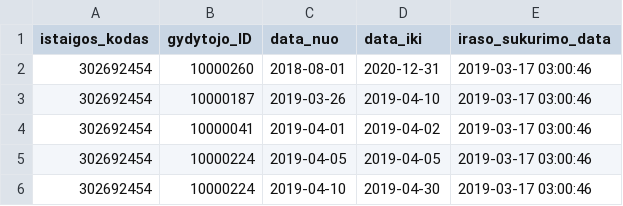
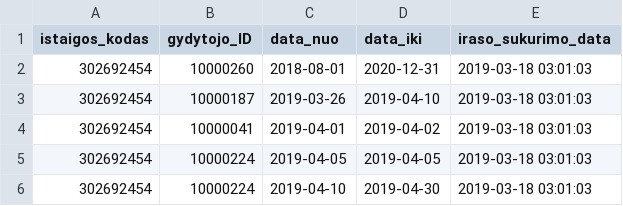
Before and after one commit to vilnius/poliklinikos, a CSV file: data/VMKL/Registracija/302692454_doctors_not_at_work.csv, drawn as a sheet.

Commit message:
Seimos gydytoju eiliu teikimas 2019-03-18

```diff
--- a/data/VMKL/Registracija/302692454_doctors_not_at_work.csv
+++ b/data/VMKL/Registracija/302692454_doctors_not_at_work.csv
@@ -1,6 +1,6 @@
 istaigos_kodas;gydytojo_ID;data_nuo;data_iki;iraso_sukurimo_data
-302692454;10000260;2018-08-01;2020-12-31;2019-03-17 03:00:46
-302692454;10000187;2019-03-26;2019-04-10;2019-03-17 03:00:46
-302692454;10000041;2019-04-01;2019-04-02;2019-03-17 03:00:46
-302692454;10000224;2019-04-05;2019-04-05;2019-03-17 03:00:46
-302692454;10000224;2019-04-10;2019-04-30;2019-03-17 03:00:46
+302692454;10000260;2018-08-01;2020-12-31;2019-03-18 03:01:03
+302692454;10000187;2019-03-26;2019-04-10;2019-03-18 03:01:03
+302692454;10000041;2019-04-01;2019-04-02;2019-03-18 03:01:03
+302692454;10000224;2019-04-05;2019-04-05;2019-03-18 03:01:03
+302692454;10000224;2019-04-10;2019-04-30;2019-03-18 03:01:03
```
